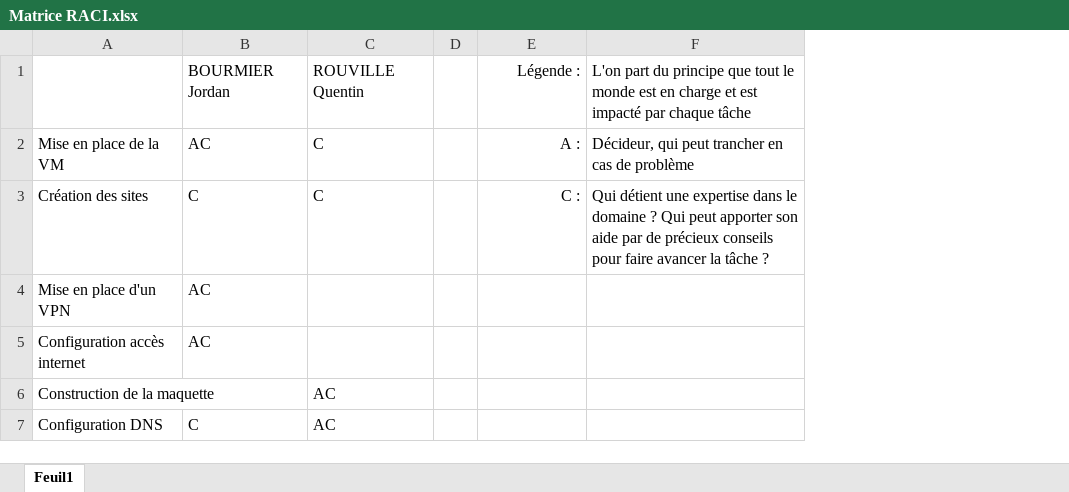
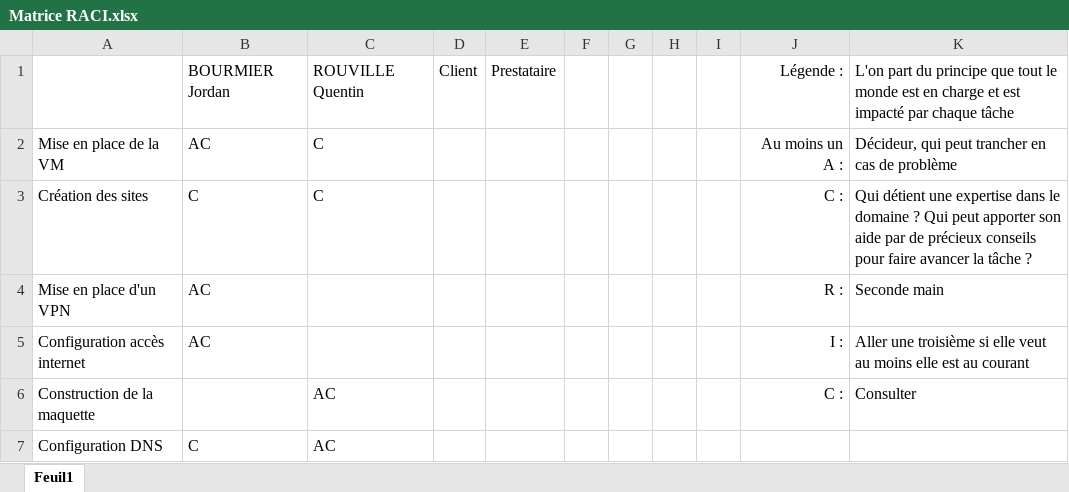
Before and after one commit to JackAuxLanternes/Projet-Annuel-BOURMIER-Jordan-ROUVILLE-Quentin-Groupe-1, an Excel workbook: Documentation/Mission 3/Matrice RACI.xlsx, sheet Feuil1, drawn as a sheet; values as stored, in another font and other column widths than the file's, no borders; addresses are those after the commit; the diff names each change by its address in the sheet, - before the commit and + after, or states it on an @@ line.

```diff
--- a/Documentation/Mission 3/Matrice RACI.xlsx (sheet Feuil1)
+++ b/Documentation/Mission 3/Matrice RACI.xlsx (sheet Feuil1)
+column D, row 1: Client
+column E, row 1: Prestataire
+column G, empty
+column H, empty
+column I, empty
-J2: A :
+J2: Au moins un A :
-J4: (empty)
+J4: R :
-K4: (empty)
+K4: Seconde main
-J5: (empty)
+J5: I :
-K5: (empty)
+K5: Aller une troisième si elle veut au moins elle est au courant
-J6: (empty)
+J6: C :
-K6: (empty)
+K6: Consulter
```
Also changed, not shown: 8 other files.
